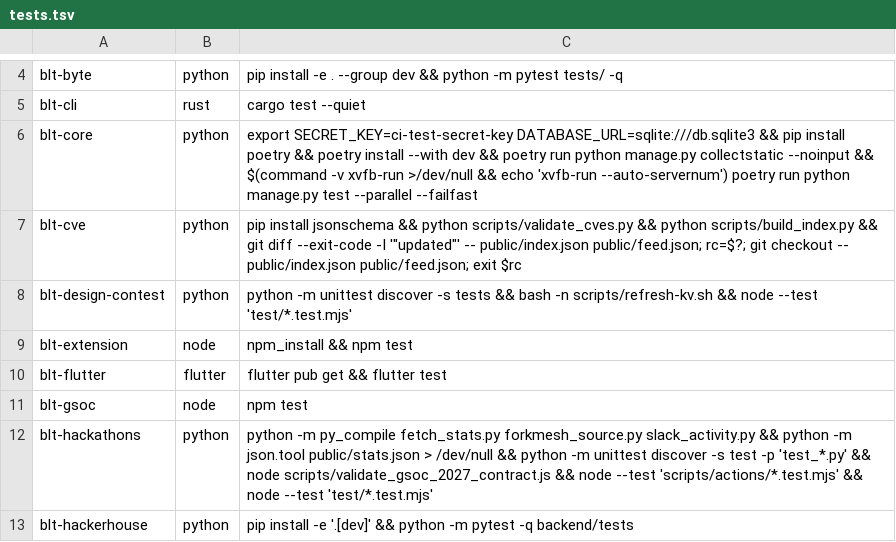
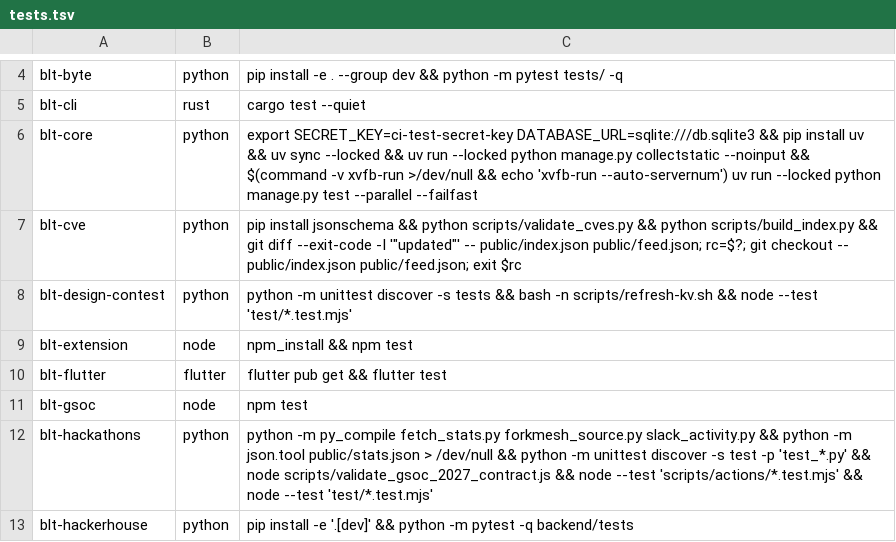
Before and after one commit to OWASP/BLT, a TSV file: scripts/ci/tests.tsv, drawn as a sheet; only a part is shown, gaps mark what is left out.

```diff
--- a/scripts/ci/tests.tsv
+++ b/scripts/ci/tests.tsv
@@ -5,3 +5,3 @@ blt-byte	python	pip install -e . --group dev && python -m pytest tests/ -q
 blt-cli	rust	cargo test --quiet
-blt-core	python	export SECRET_KEY=ci-test-secret-key DATABASE_URL=sqlite:///db.sqlite3 && pip install poetry && poetry install --with dev && poetry run python manage.py collectstatic --noinput && $(command -v xvfb-run >/dev/null && echo 'xvfb-run --auto-servernum') poetry run python manage.py test --parallel --failfast
+blt-core	python	export SECRET_KEY=ci-test-secret-key DATABASE_URL=sqlite:///db.sqlite3 && pip install uv && uv sync --locked && uv run --locked python manage.py collectstatic --noinput && $(command -v xvfb-run >/dev/null && echo 'xvfb-run --auto-servernum') uv run --locked python manage.py test --parallel --failfast
 blt-cve	python	pip install jsonschema && python scripts/validate_cves.py && python scripts/build_index.py && git diff --exit-code -I '"updated"' -- public/index.json public/feed.json; rc=$?; git checkout -- public/index.json public/feed.json; exit $rc
```
